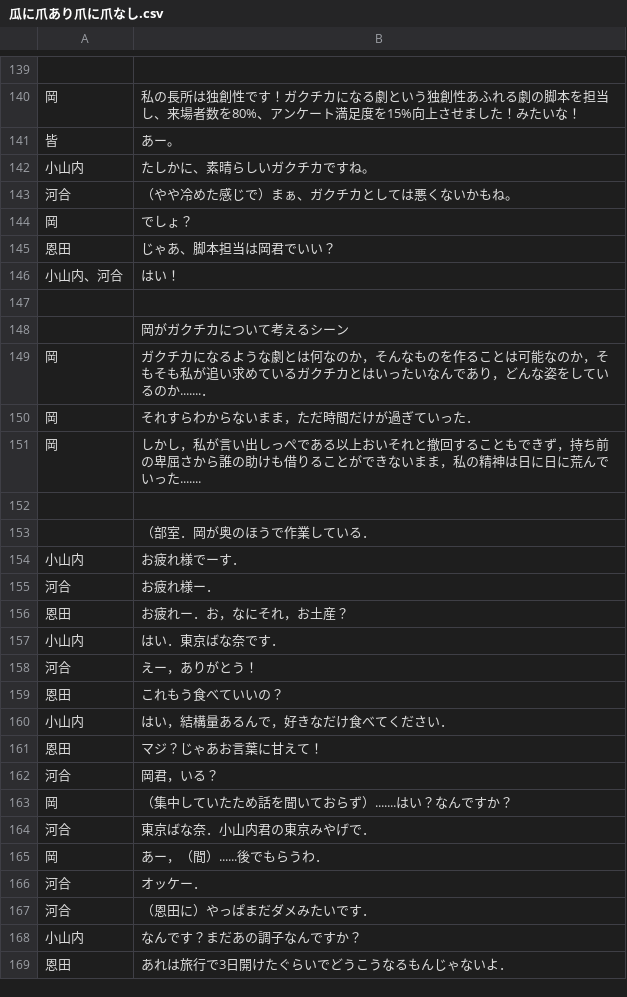
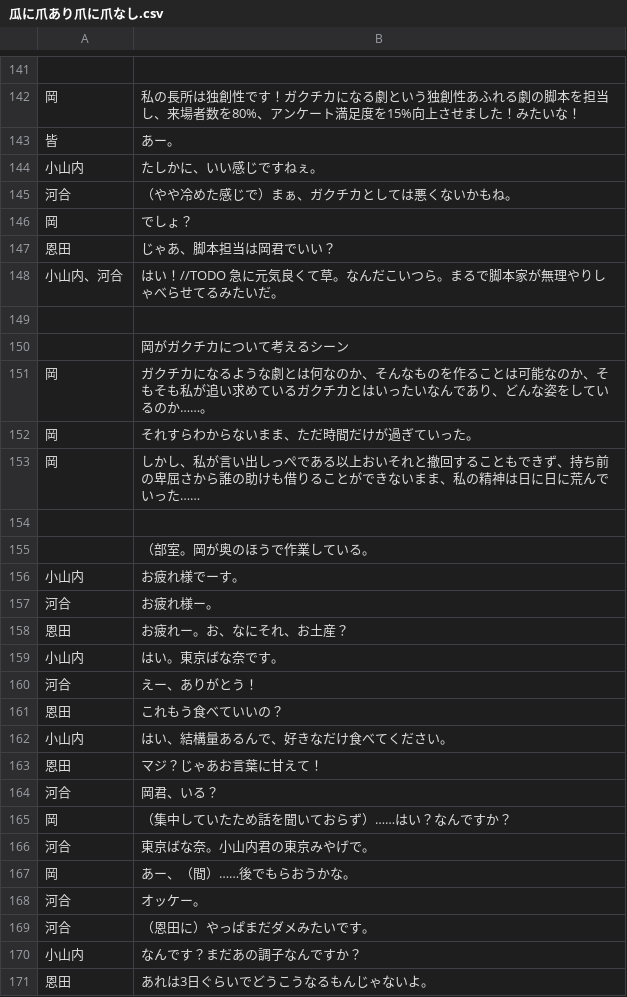
Before and after one commit to new-sato/hachi_kyakuhon, a CSV file: 瓜に爪あり爪に爪なし.csv, drawn as a sheet; only a part is shown, gaps mark what is left out; the diff covers the shown part only.

```diff
--- a/瓜に爪あり爪に爪なし.csv
+++ b/瓜に爪あり爪に爪なし.csv
@@ -141,3 +143,3 @@
 皆,あー。
-小山内,たしかに、素晴らしいガクチカですね。
+小山内,たしかに、いい感じですねぇ。
 河合,（やや冷めた感じで）まぁ、ガクチカとしては悪くないかもね。
@@ -145,25 +147,25 @@
 恩田,じゃあ、脚本担当は岡君でいい？
-小山内、河合,はい！
+小山内、河合,はい！//TODO 急に元気良くて草。なんだこいつら。まるで脚本家が無理やりしゃべらせてるみたいだ。
 ,
 ,岡がガクチカについて考えるシーン
-岡,ガクチカになるような劇とは何なのか，そんなものを作ることは可能なのか，そもそも私が追い求めているガクチカとはいったいなんであり，どんな姿をしているのか.......．
-岡,それすらわからないまま，ただ時間だけが過ぎていった．
-岡,しかし，私が言い出しっぺである以上おいそれと撤回することもできず，持ち前の卑屈さから誰の助けも借りることができないまま，私の精神は日に日に荒んでいった.......
+岡,ガクチカになるような劇とは何なのか、そんなものを作ることは可能なのか、そもそも私が追い求めているガクチカとはいったいなんであり、どんな姿をしているのか……。
+岡,それすらわからないまま、ただ時間だけが過ぎていった。
+岡,しかし、私が言い出しっぺである以上おいそれと撤回することもできず、持ち前の卑屈さから誰の助けも借りることができないまま、私の精神は日に日に荒んでいった……
 ,
-,（部室．岡が奥のほうで作業している．
-小山内,お疲れ様でーす．
-河合,お疲れ様ー．
-恩田,お疲れー．お，なにそれ，お土産？
-小山内,はい．東京ばな奈です．
-河合,えー，ありがとう！
+,（部室。岡が奥のほうで作業している。
+小山内,お疲れ様でーす。
+河合,お疲れ様ー。
+恩田,お疲れー。お、なにそれ、お土産？
+小山内,はい。東京ばな奈です。
+河合,えー、ありがとう！
 恩田,これもう食べていいの？
-小山内,はい，結構量あるんで，好きなだけ食べてください．
+小山内,はい、結構量あるんで、好きなだけ食べてください。
 恩田,マジ？じゃあお言葉に甘えて！
-河合,岡君，いる？
-岡,（集中していたため話を聞いておらず）.......はい？なんですか？
-河合,東京ばな奈．小山内君の東京みやげで．
-岡,あー，（間）......後でもらうわ．
-河合,オッケー．
-河合,（恩田に）やっぱまだダメみたいです．
+河合,岡君、いる？
+岡,（集中していたため話を聞いておらず）……はい？なんですか？
+河合,東京ばな奈。小山内君の東京みやげで。
+岡,あー、（間）……後でもらおうかな。
+河合,オッケー。
+河合,（恩田に）やっぱまだダメみたいです。
 小山内,なんです？まだあの調子なんですか？
-恩田,あれは旅行で3日開けたぐらいでどうこうなるもんじゃないよ．
+恩田,あれは3日ぐらいでどうこうなるもんじゃないよ。
```
Also changed, not shown: 23 added rows, 13 removed rows, 1 moved row and 55 edited cells elsewhere in this file, 1 other file.
